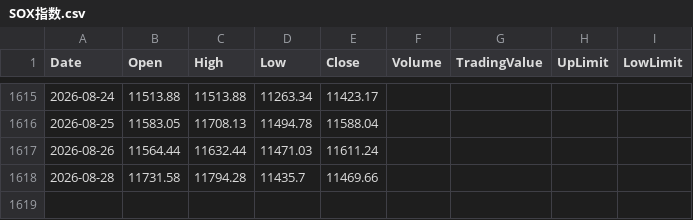
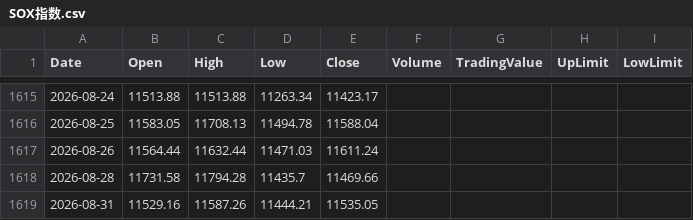
Before and after one commit to keroppa88/jpx_data, a CSV file: data/SOX指数.csv, drawn as a sheet; only a part is shown, gaps mark what is left out.

```diff
--- a/data/SOX指数.csv
+++ b/data/SOX指数.csv
@@ -1618 +1618,2 @@ Date,Open,High,Low,Close,Volume,TradingValue,UpLimit,LowLimit
 2026-08-28,11731.58,11794.28,11435.7,11469.66,,,,
+2026-08-31,11529.16,11587.26,11444.21,11535.05,,,,
```
Also changed, not shown: data/NYダウ.csv, data/S&P500.csv, 1 other file.
